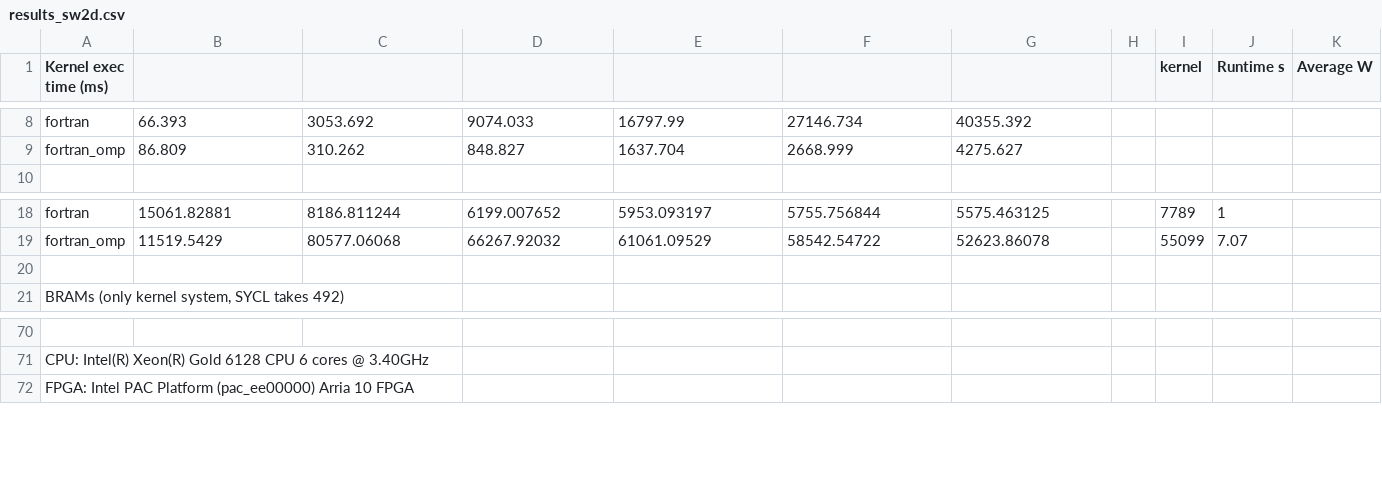
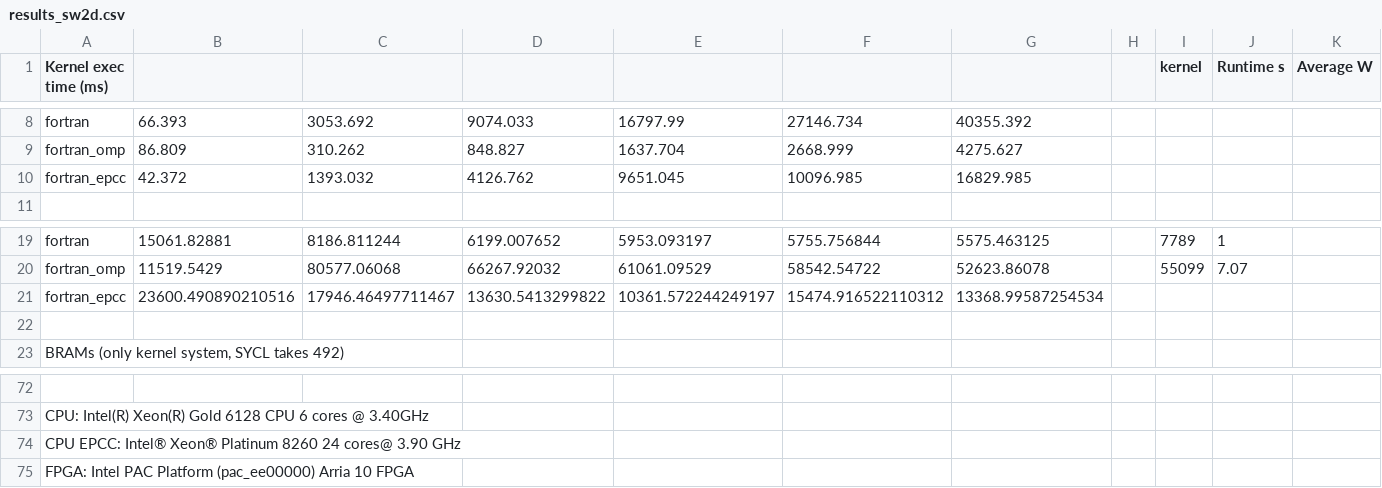
Before and after one commit to robertszafa/sycl-kernels-mem-reduced, a CSV file: sw2d/results_sw2d.csv, drawn as a sheet; only a part is shown, gaps mark what is left out; rows hold the shown columns only; the diff names each change by its address in the sheet, - before the commit and + after, or states it on an @@ line.

Commit message:
Add fortran perf numbers for EPCC CPU.

```diff
--- a/sw2d/results_sw2d.csv
+++ b/sw2d/results_sw2d.csv
+row 10: fortran_epcc | 42.372 | 1393.032 | 4126.762 | 9651.045 | 10096.985 | 16829.985
+row 21: fortran_epcc | 23600.490890210516 | 17946.46497711467 | 13630.5413299822 | 10361.572244249197 | 15474.916522110312 | 13368.99587254534
+row 74: CPU EPCC: Intel® Xeon® Platinum 8260 24 cores@ 3.90 GHz
```
Also changed, not shown: velfg/results_velfg.csv.
